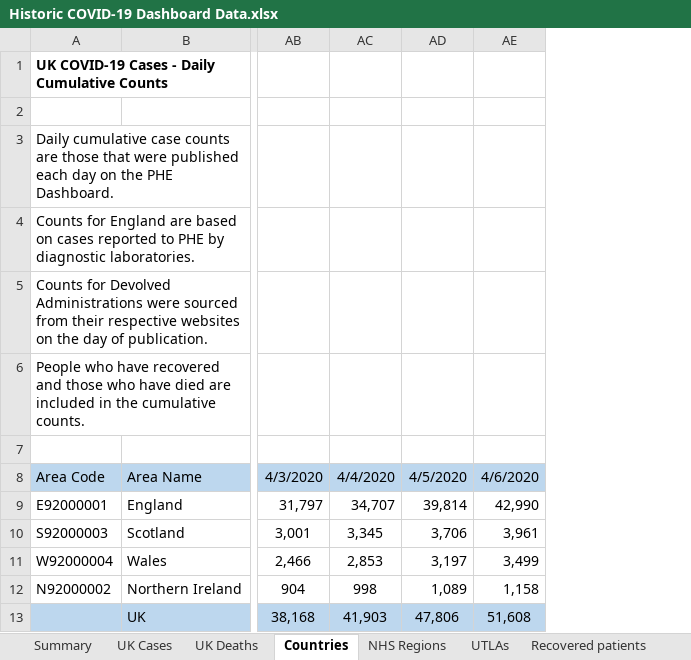
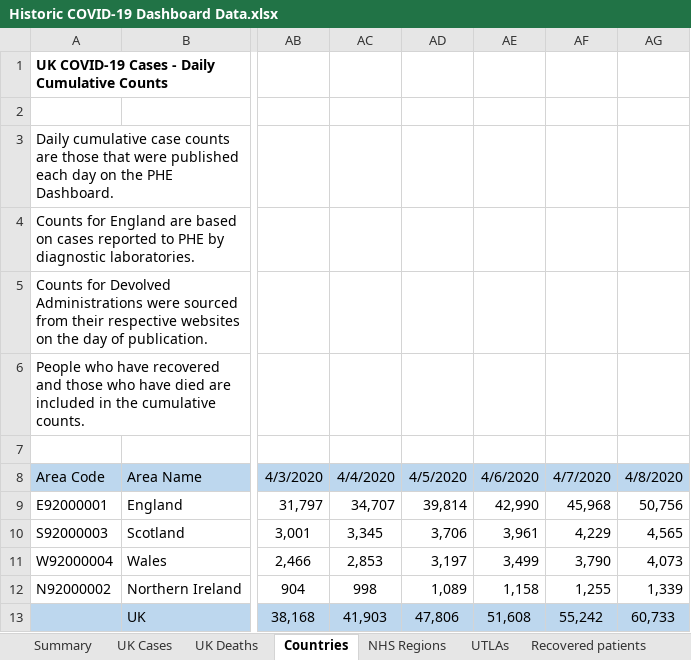
Before and after one commit to tomwhite/covid-19-uk-data, an Excel workbook: data/raw/Historic COVID-19 Dashboard Data.xlsx, sheet Countries, drawn as a sheet; only a part is shown, gaps mark what is left out; values as stored, in another font and other column widths than the file's, no borders; the diff names each change by its address in the sheet, - before the commit and + after, or states it on an @@ line.

```diff
--- a/data/raw/Historic COVID-19 Dashboard Data.xlsx (sheet Countries)
+++ b/data/raw/Historic COVID-19 Dashboard Data.xlsx (sheet Countries)
+column AF, rows 8-13: 4/7/2020 | 45,968 | 4,229 | 3,790 | 1,255 | 55,242
+column AG, rows 8-13: 4/8/2020 | 50,756 | 4,565 | 4,073 | 1,339 | 60,733
```
Also changed, not shown: sheet UK Deaths, sheet NHS Regions, sheet UTLAs, sheet UK Cases, formulas that keep their value, 2 other files.
